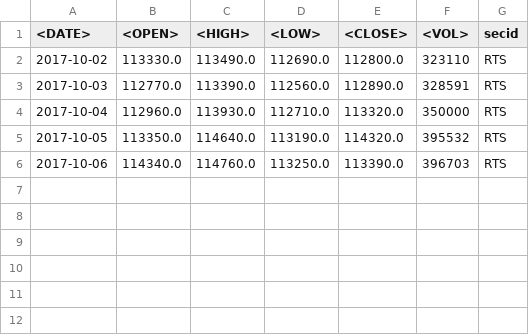
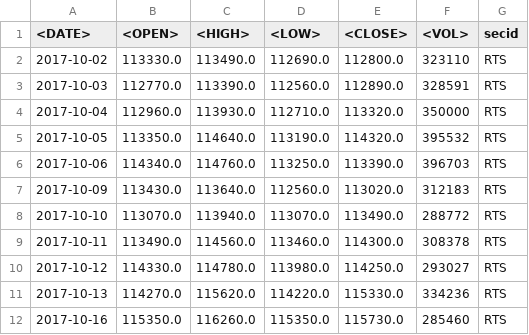
Before and after one commit to phansier/DEX, a CSV file: xxxxxxxx.csv, drawn as a sheet.

```diff
--- a/xxxxxxxx.csv
+++ b/xxxxxxxx.csv
@@ -6 +6,7 @@
 2017-10-06,114340.0,114760.0,113250.0,113390.0,396703,RTS
+2017-10-09,113430.0,113640.0,112560.0,113020.0,312183,RTS
+2017-10-10,113070.0,113940.0,113070.0,113490.0,288772,RTS
+2017-10-11,113490.0,114560.0,113460.0,114300.0,308378,RTS
+2017-10-12,114330.0,114780.0,113980.0,114250.0,293027,RTS
+2017-10-13,114270.0,115620.0,114220.0,115330.0,334236,RTS
+2017-10-16,115350.0,116260.0,115350.0,115730.0,285460,RTS
```
Also changed, not shown: crons/RTS_min.csv, crons/RVI_min.csv, 20 other files.
